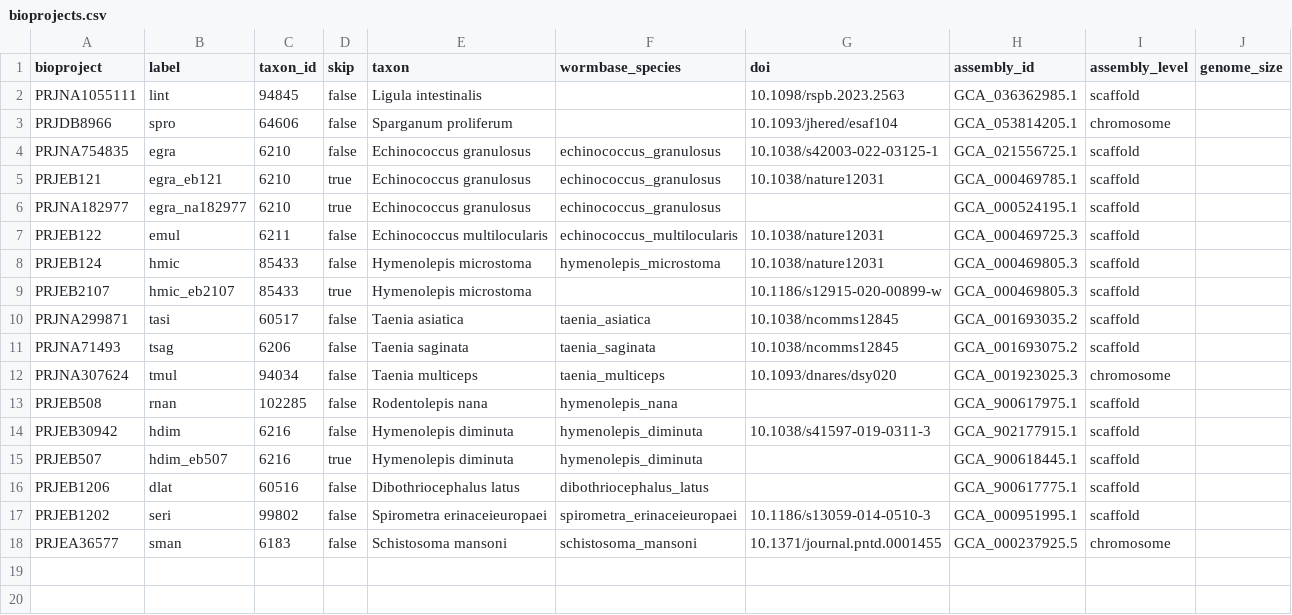
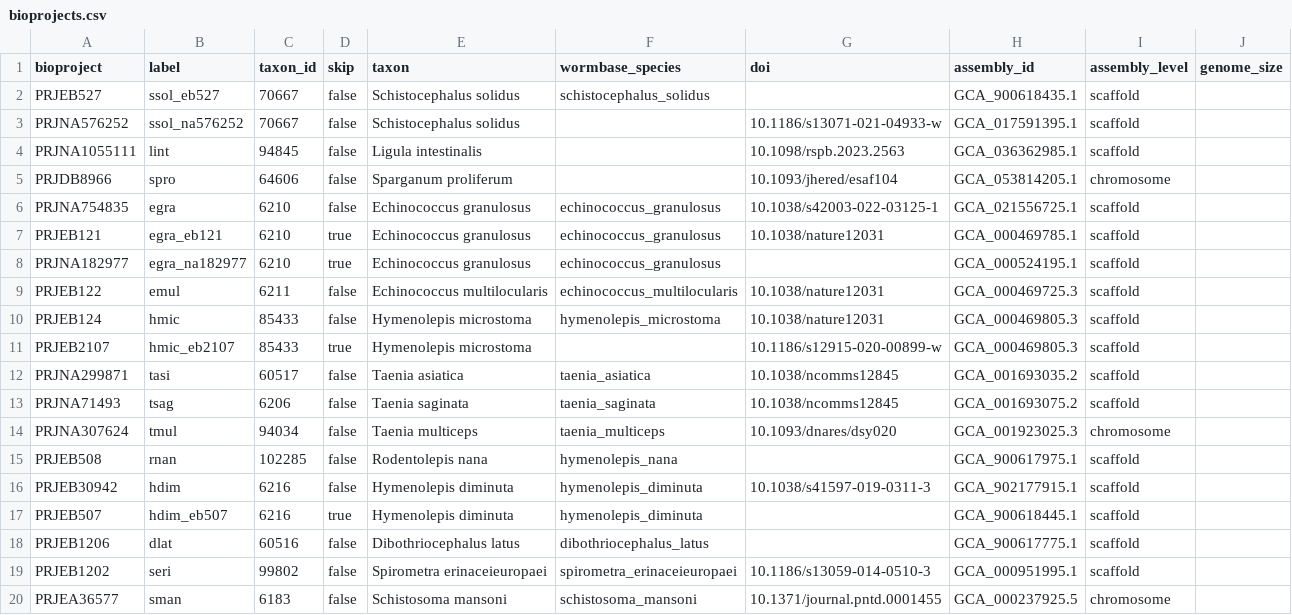
Before and after one commit to jweber-lab/genomes, a CSV file: bioprojects.csv, drawn as a sheet.

```diff
--- a/bioprojects.csv
+++ b/bioprojects.csv
@@ -1,2 +1,4 @@
 bioproject,label,taxon_id,skip,taxon,wormbase_species,doi,assembly_id,assembly_level,genome_size
+PRJEB527,ssol_eb527,70667,false,Schistocephalus solidus,schistocephalus_solidus,,GCA_900618435.1,scaffold,
+PRJNA576252,ssol_na576252,70667,false,Schistocephalus solidus,,10.1186/s13071-021-04933-w,GCA_017591395.1,scaffold,
 PRJNA1055111,lint,94845,false,Ligula intestinalis,,10.1098/rspb.2023.2563,GCA_036362985.1,scaffold,
```
Also changed, not shown: 1 other file.
